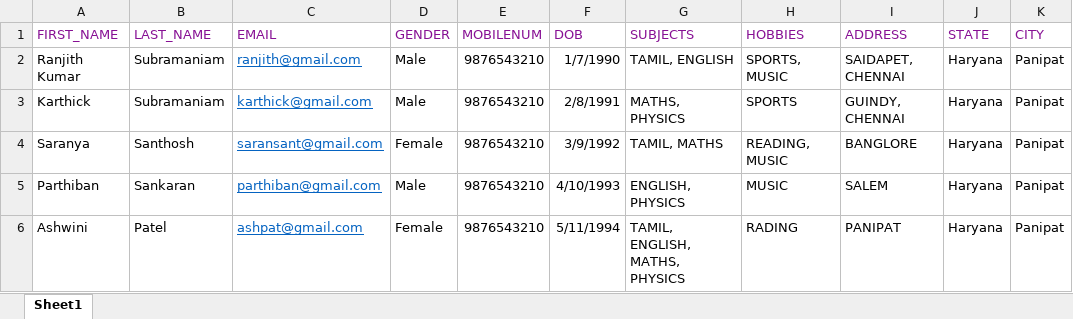
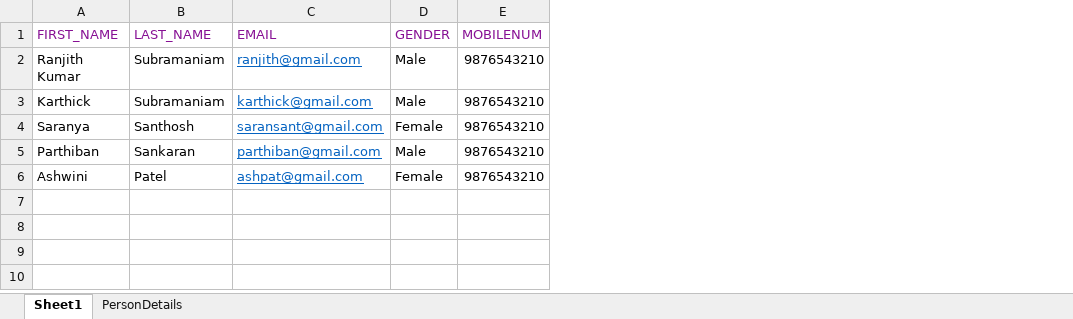
Before and after one commit to ranjiips/RobotProject, an Excel workbook: Resources/DemoQAFormData.xlsx, sheet Sheet1, drawn as a sheet; values as stored, in another font and other column widths than the file's, no borders; the diff names each change by its address in the sheet, - before the commit and + after, or states it on an @@ line.

```diff
--- a/Resources/DemoQAFormData.xlsx (sheet Sheet1)
+++ b/Resources/DemoQAFormData.xlsx (sheet Sheet1)
+sheet tab: PersonDetails
-column F (DOB), rows 2-6: 1/7/1990 | 2/8/1991 | 3/9/1992 | 4/10/1993 | 5/11/1994
-column G (SUBJECTS), rows 2-6: TAMIL, ENGLISH | MATHS, PHYSICS | TAMIL, MATHS | ENGLISH, PHYSICS | TAMIL, ENGLISH, MATHS, PHYSICS
-column H (HOBBIES), rows 2-6: SPORTS, MUSIC | SPORTS | READING, MUSIC | MUSIC | RADING
-column I (ADDRESS), rows 2-6: SAIDAPET, CHENNAI | GUINDY, CHENNAI | BANGLORE | SALEM | PANIPAT
-column J (STATE), rows 2-6: all Haryana
-column K (CITY), rows 2-6: all Panipat
```
Also changed, not shown: 14 other files.
